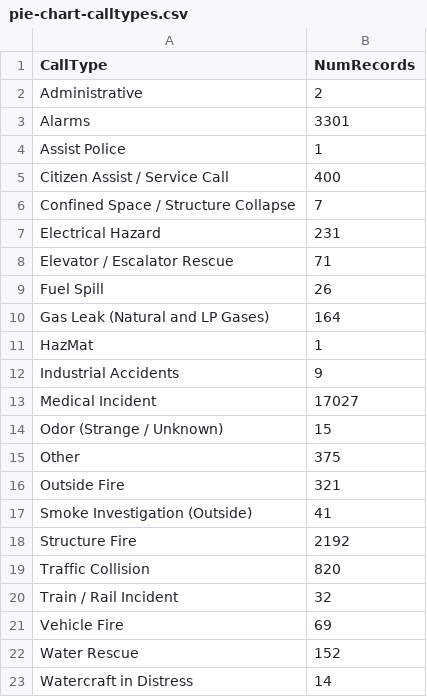
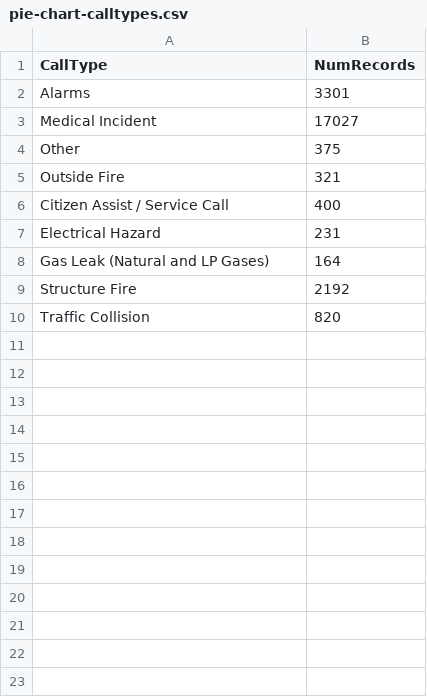
Before and after one commit to usf-cs360-spring2019/midterm-magic-mirror, a CSV file: input/visualization1/pie-chart-calltypes.csv, drawn as a sheet.

```diff
--- a/input/visualization1/pie-chart-calltypes.csv
+++ b/input/visualization1/pie-chart-calltypes.csv
@@ -1,23 +1,10 @@
 CallType,NumRecords
-Administrative,2
 Alarms,3301
-Assist Police,1
-Citizen Assist / Service Call,400
-Confined Space / Structure Collapse,7
-Electrical Hazard,231
-Elevator / Escalator Rescue,71
-Fuel Spill,26
-Gas Leak (Natural and LP Gases),164
-HazMat,1
-Industrial Accidents,9
 Medical Incident,17027
-Odor (Strange / Unknown),15
 Other,375
 Outside Fire,321
-Smoke Investigation (Outside),41
+Citizen Assist / Service Call,400
+Electrical Hazard,231
+Gas Leak (Natural and LP Gases),164
 Structure Fire,2192
 Traffic Collision,820
-Train / Rail Incident,32
-Vehicle Fire,69
-Water Rescue,152
-Watercraft in Distress,14
```
Also changed, not shown: input/visualization1/reaction_time.csv, 3 other files.
